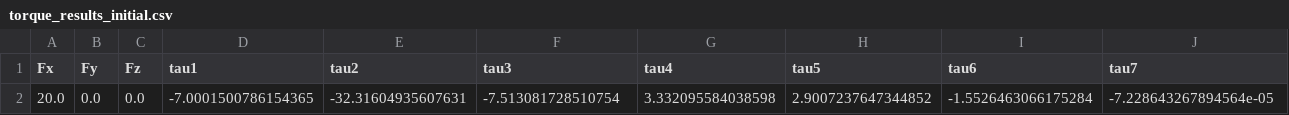
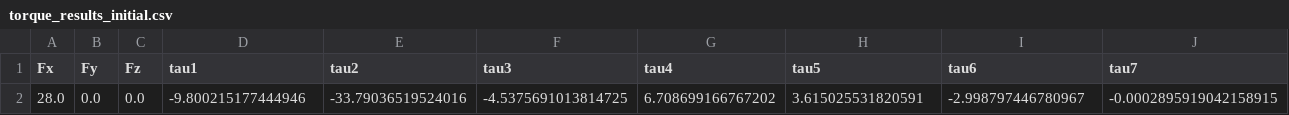
Before and after one commit to AvidLuv/7dof_robotic_arm, a CSV file: pybullet-kinematics-dynamics-control-master/examples/torque_results_initial.csv, drawn as a sheet; only a part is shown; removed rows and columns are numbered as before the commit, all else as after; rows hold the shown columns only; the diff names each change by its address in the sheet, - before the commit and + after, or states it on an @@ line.

```diff
--- a/pybullet-kinematics-dynamics-control-master/examples/torque_results_initial.csv
+++ b/pybullet-kinematics-dynamics-control-master/examples/torque_results_initial.csv
-row 2: 20.0 | 0.0 | 0.0 | -7.0001500786154365 | -32.31604935607631 | -7.513081728510754 | 3.332095584038598 | 2.9007237647344852 | -1.5526463066175284 | -7.228643267894564e-05
+row 2: 28.0 | 0.0 | 0.0 | -9.800215177444946 | -33.79036519524016 | -4.5375691013814725 | 6.708699166767202 | 3.615025531820591 | -2.998797446780967 | -0.0002895919042158915
```
Also changed, not shown: pybullet-kinematics-dynamics-control-master/examples/forces.csv, 3 other files.
